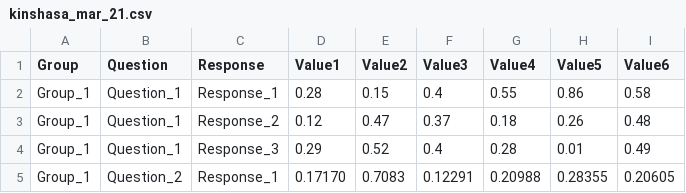
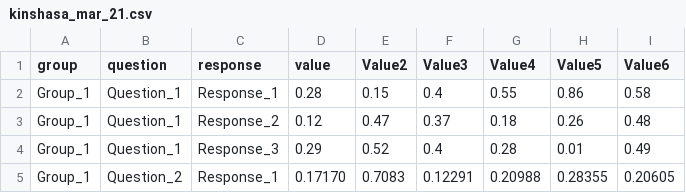
Before and after one commit to kobotoolbox/covidportal, a CSV file: data/DRC/Dummy_Data/kinshasa_mar_21.csv, drawn as a sheet; only a part is shown.

Commit message:
Update kinshasa_mar_21.csv

```diff
--- a/data/DRC/Dummy_Data/kinshasa_mar_21.csv
+++ b/data/DRC/Dummy_Data/kinshasa_mar_21.csv
@@ -1,2 +1,2 @@
-Group,Question,Response,Value1,Value2,Value3,Value4,Value5,Value6
+group,question,response,value,Value2,Value3,Value4,Value5,Value6
 Group_1,Question_1,Response_1,0.28,0.15,0.4,0.55,0.86,0.58
```
